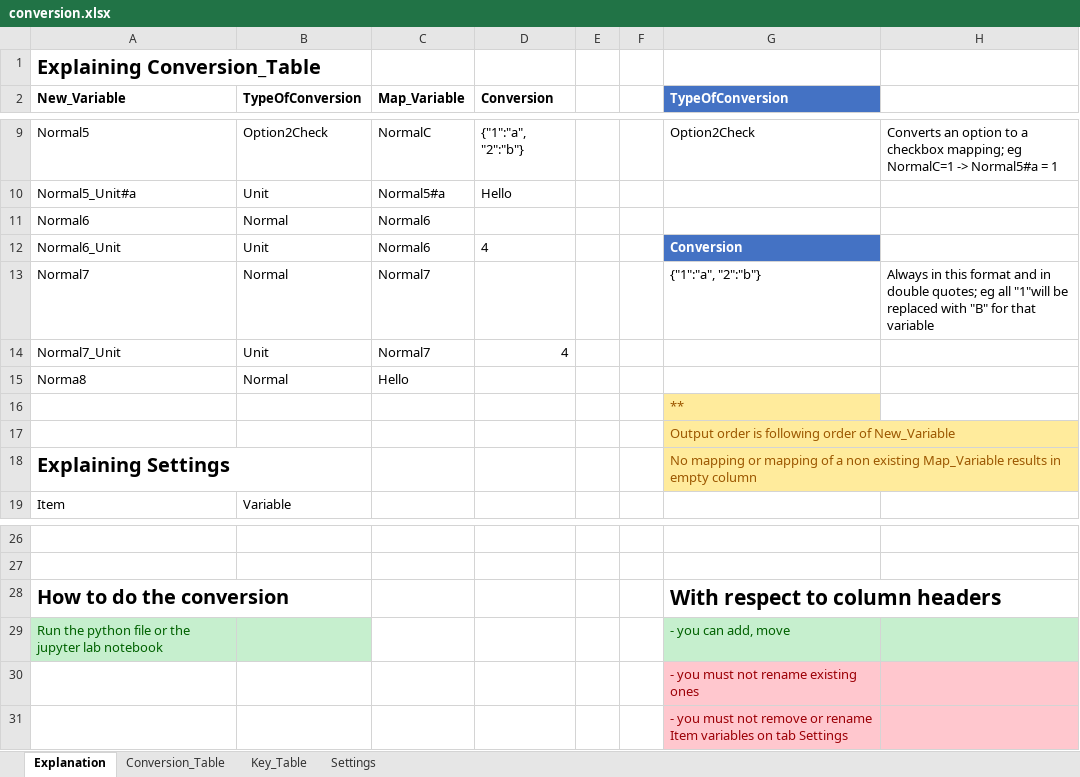
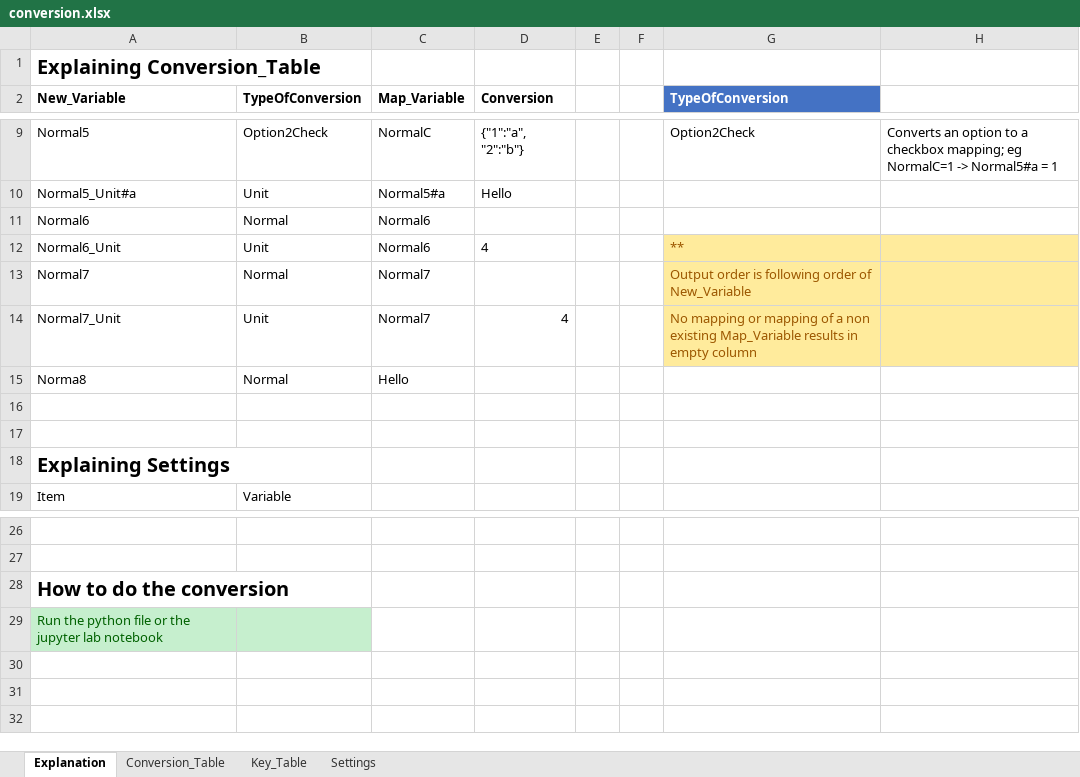
Before and after one commit to priya-gitTest/Remapping-Datasets, an Excel workbook: conversion.xlsx, sheet Explanation, drawn as a sheet; only a part is shown, gaps mark what is left out; values as stored, in another font and other column widths than the file's, no borders; table styles not drawn; the diff names each change by its address in the sheet, - before the commit and + after, or states it on an @@ line.

Commit message:
improvement
- Jupyter Notebook: select the Excel to be used for conversion
- converison.py takes as argument the Excel filename for conversion

```diff
--- a/conversion.xlsx (sheet Explanation)
+++ b/conversion.xlsx (sheet Explanation)
-G12 (TypeOfConversion): Conversion
+G12 (TypeOfConversion): **
@@ G12 fill: #4472C4 → #FFEB9C, bold: on → off, text colour: #FFFFFF → #9C5700 @@
-H12 fill: none
+H12 fill: #FFEB9C
-G13 (TypeOfConversion): {"1":"a", "2":"b"}
+G13 (TypeOfConversion): Output order is following order of New_Variable
-G13:H14 fill: none
+G13:H14 fill: #FFEB9C
-G13 text colour: black
+G13 text colour: #9C5700
-H13: Always in this format and in double quotes; eg all "1"will be replaced with "B" for that variable
+H13: (empty)
-G14 (TypeOfConversion): (empty)
+G14 (TypeOfConversion): No mapping or mapping of a non existing Map_Variable results in empty column
-G16 (TypeOfConversion): **
+G16 (TypeOfConversion): (empty)
-G16:G18 fill: #FFEB9C
+G16:G18 fill: none
-G17 (TypeOfConversion): Output order is following order of New_Variable
+G17 (TypeOfConversion): (empty)
-G18 (TypeOfConversion): No mapping or mapping of a non existing Map_Variable results in empty column
+G18 (TypeOfConversion): (empty)
-G28 (TypeOfConversion): With respect to column headers
+G28 (TypeOfConversion): (empty)
-G29 (TypeOfConversion): - you can add, move
+G29 (TypeOfConversion): (empty)
-G29:H29 fill: #C6EFCE
+G29:H29 fill: none
-row 30:  |  |  |  |  |  | - you must not rename existing ones
-row 31:  |  |  |  |  |  | - you must not remove or rename Item variables on tab Settings
```
Also changed, not shown: sheet Settings, 5 other files.
